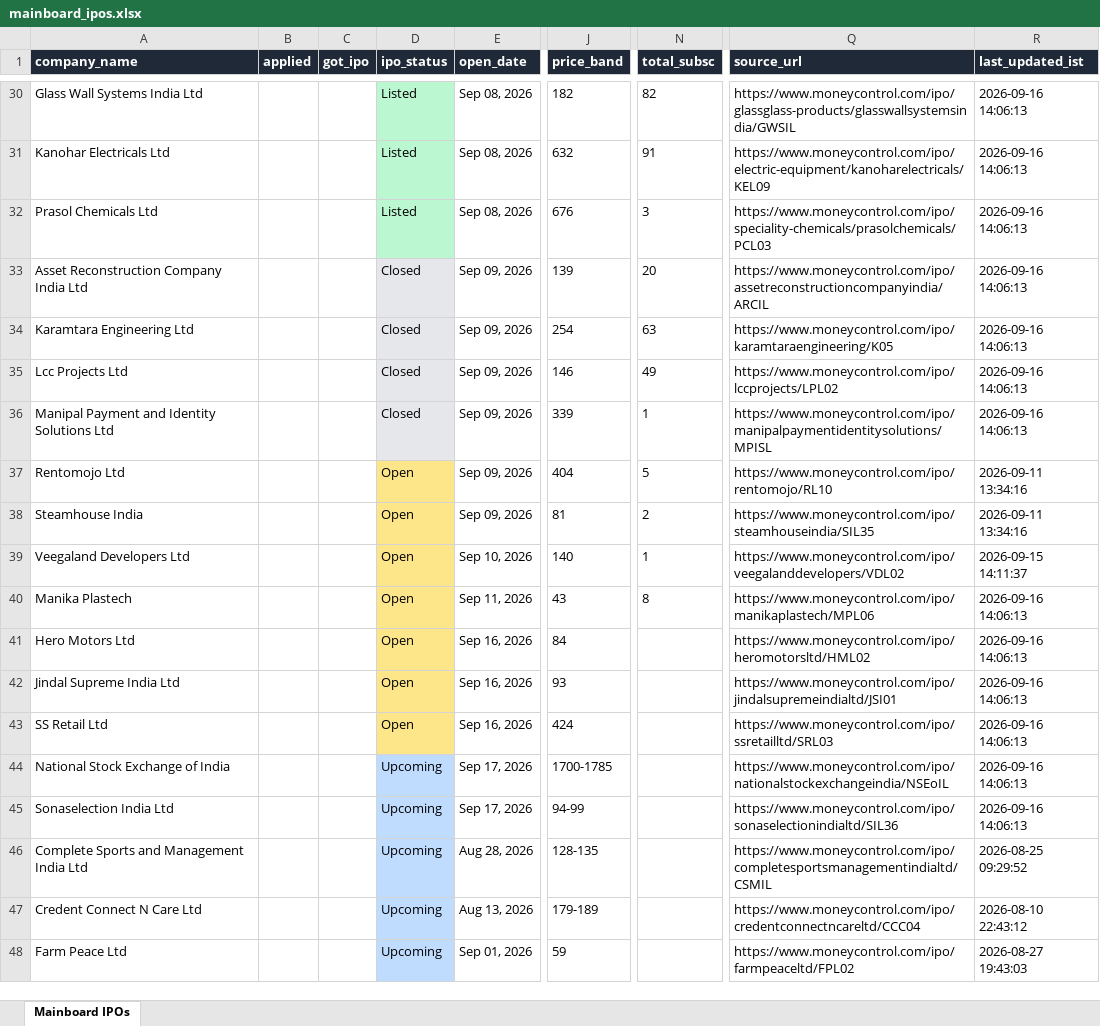
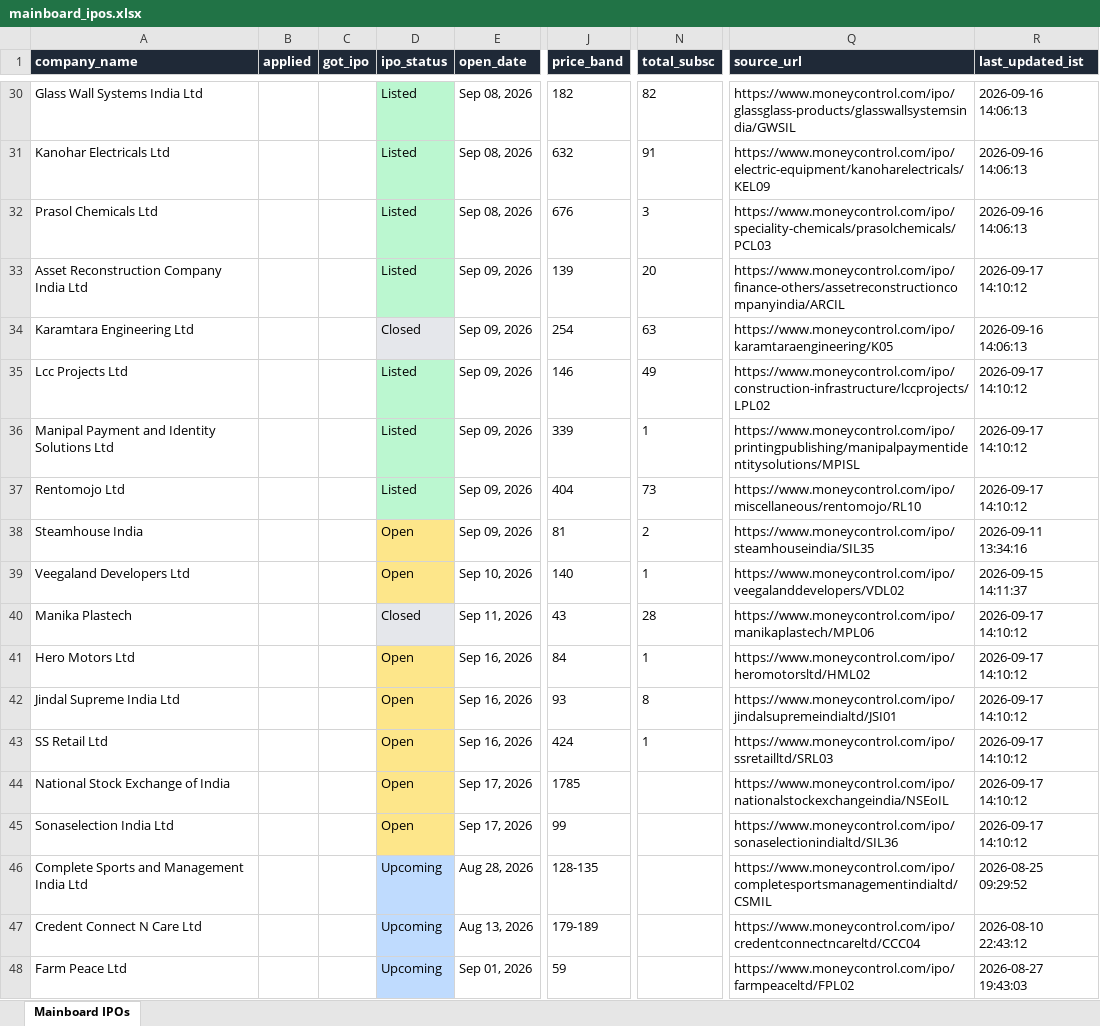
Before and after one commit to ArmanGrewal007/stonks, an Excel workbook: data/mainboard_ipos.xlsx, sheet Mainboard IPOs, drawn as a sheet; only a part is shown, gaps mark what is left out; values as stored, in another font and other column widths than the file's, no borders; the diff names each change by its address in the sheet, - before the commit and + after, or states it on an @@ line.

```diff
--- a/data/mainboard_ipos.xlsx (sheet Mainboard IPOs)
+++ b/data/mainboard_ipos.xlsx (sheet Mainboard IPOs)
-D33 (ipo_status): Closed
+D33 (ipo_status): Listed
-D33 fill: #E5E7EB
+D33 fill: #BBF7D0
-Q33 (source_url): https://www.moneycontrol.com/ipo/assetreconstructioncompanyindia/ARCIL
+Q33 (source_url): https://www.moneycontrol.com/ipo/finance-others/assetreconstructioncompanyindia/ARCIL
-R33 (last_updated_ist): 2026-09-16 14:06:13
+R33 (last_updated_ist): 2026-09-17 14:10:12
-D35:D36 (ipo_status): Closed
+D35:D36 (ipo_status): Listed
-D35:D36 fill: #E5E7EB
+D35:D36 fill: #BBF7D0
-Q35 (source_url): https://www.moneycontrol.com/ipo/lccprojects/LPL02
+Q35 (source_url): https://www.moneycontrol.com/ipo/construction-infrastructure/lccprojects/LPL02
-R35:R36 (last_updated_ist): 2026-09-16 14:06:13
+R35:R36 (last_updated_ist): 2026-09-17 14:10:12
-Q36 (source_url): https://www.moneycontrol.com/ipo/manipalpaymentidentitysolutions/MPISL
+Q36 (source_url): https://www.moneycontrol.com/ipo/printingpublishing/manipalpaymentidentitysolutions/MPISL
-D37 (ipo_status): Open
+D37 (ipo_status): Listed
-D37 fill: #FDE68A
+D37 fill: #BBF7D0
-N37 (total_subsc): 5
+N37 (total_subsc): 73
-Q37 (source_url): https://www.moneycontrol.com/ipo/rentomojo/RL10
+Q37 (source_url): https://www.moneycontrol.com/ipo/miscellaneous/rentomojo/RL10
-R37 (last_updated_ist): 2026-09-11 13:34:16
+R37 (last_updated_ist): 2026-09-17 14:10:12
-D40 (ipo_status): Open
+D40 (ipo_status): Closed
-D40 fill: #FDE68A
+D40 fill: #E5E7EB
-N40 (total_subsc): 8
+N40 (total_subsc): 28
-R40:R45 (last_updated_ist): 2026-09-16 14:06:13
+R40:R45 (last_updated_ist): 2026-09-17 14:10:12
-N41 (total_subsc): (empty)
+N41 (total_subsc): 1
-N42 (total_subsc): (empty)
+N42 (total_subsc): 8
-N43 (total_subsc): (empty)
+N43 (total_subsc): 1
-D44:D45 (ipo_status): Upcoming
+D44:D45 (ipo_status): Open
-D44:D45 fill: #BFDBFE
+D44:D45 fill: #FDE68A
-J44 (price_band): 1700-1785
+J44 (price_band): 1785
-J45 (price_band): 94-99
+J45 (price_band): 99
```
Also changed, not shown: 2 other files.
